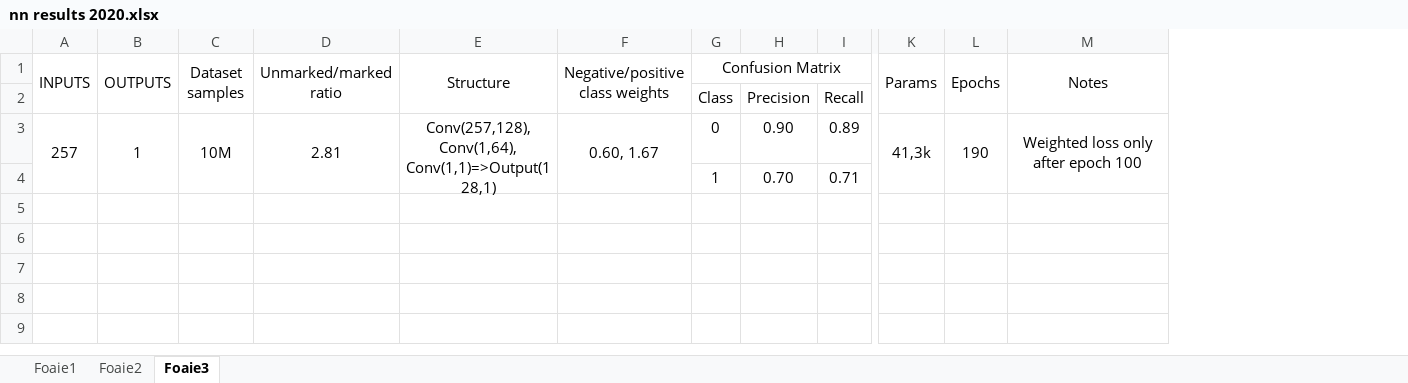
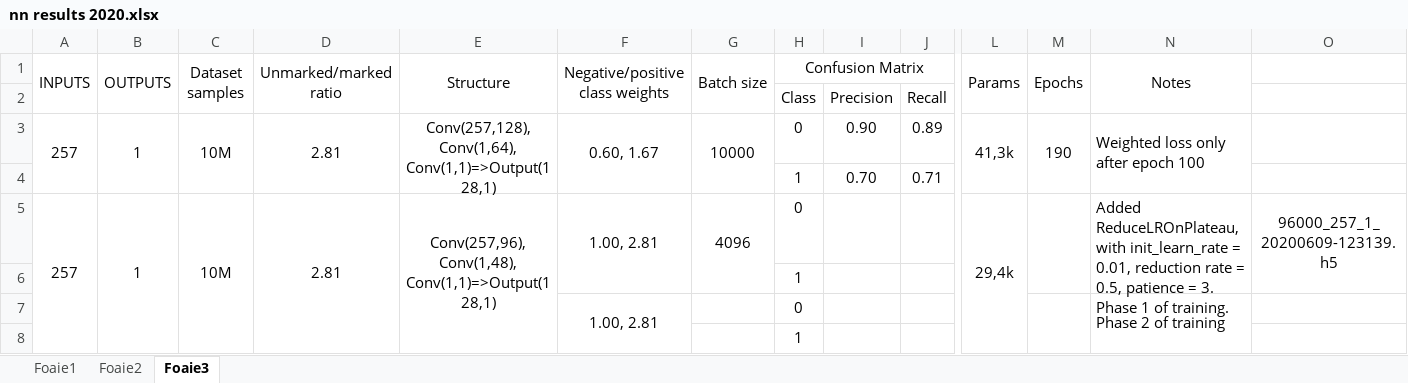
Before and after one commit to DrimbaAlexandru/Discuri, an Excel workbook: docs/nn results 2020.xlsx, sheet Foaie3, drawn as a sheet; only a part is shown, gaps mark what is left out; values as stored, in another font and other column widths than the file's, no borders; addresses are those after the commit; rows hold the shown columns only; ↵ is a line break in a cell; the diff names each change by its address in the sheet, - before the commit and + after, or states it on an @@ line.

```diff
--- a/docs/nn results 2020.xlsx (sheet Foaie3)
+++ b/docs/nn results 2020.xlsx (sheet Foaie3)
+column G (Batch size), row 3: 10000
+column O, empty
-N3 alignment: center
+N3 alignment: left
+row 5: 257 | 1 | 10M | 2.81 | Conv(257,96), Conv(1,48), Conv(1,1)=>Output(128,1) | 1.00, 2.81 | 4096 | 0 |  |  | 29,4k |  | Added ReduceLROnPlateau, with init_learn_rate = 0.01, reduction rate = 0.5, patience = 3. ↵ Phase 1 of training. | 96000_257_1_20200609-123139.h5
+row 6:  |  |  |  |  |  |  | 1
+row 7:  |  |  |  |  | 1.00, 2.81 |  | 0 |  |  |  |  | Phase 2 of training
+row 8:  |  |  |  |  |  |  | 1
```
Also changed, not shown: 11 other files.
